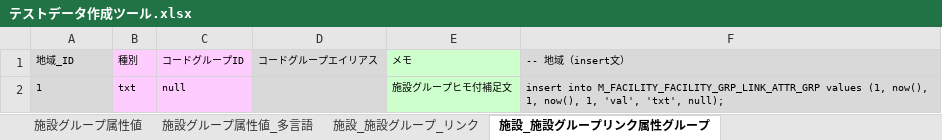
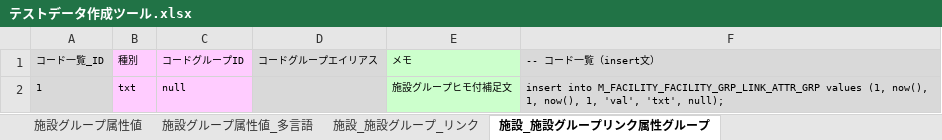
Before and after one commit to virtualex-project-x/melip-doc, an Excel workbook: 03_設計/04_DB/02_SQLコマンド/テストデータ作成ツール.xlsx, sheet 施設_施設グループリンク属性グループ, drawn as a sheet; values as stored, in another font and other column widths than the file's, no borders; the diff names each change by its address in the sheet, - before the commit and + after, or states it on an @@ line.

```diff
--- a/03_設計/04_DB/02_SQLコマンド/テストデータ作成ツール.xlsx (sheet 施設_施設グループリンク属性グループ)
+++ b/03_設計/04_DB/02_SQLコマンド/テストデータ作成ツール.xlsx (sheet 施設_施設グループリンク属性グループ)
-A1: 地域_ID
+A1: コード一覧_ID
-F1: -- 地域（insert文）
+F1: -- コード一覧（insert文）
```
Also changed, not shown: sheet 施設属性値, sheet 施設属性グループ_多言語, sheet 施設属性値_多言語, sheet 施設属性グループ, sheet Code, sheet 地域, 18 more sheets, 03_設計/05_コード/コード定義一覧.xlsx, 1 other file.
